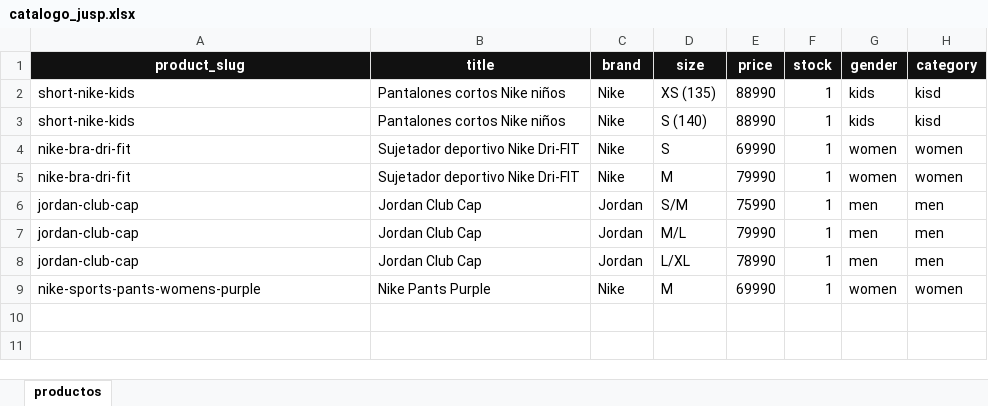
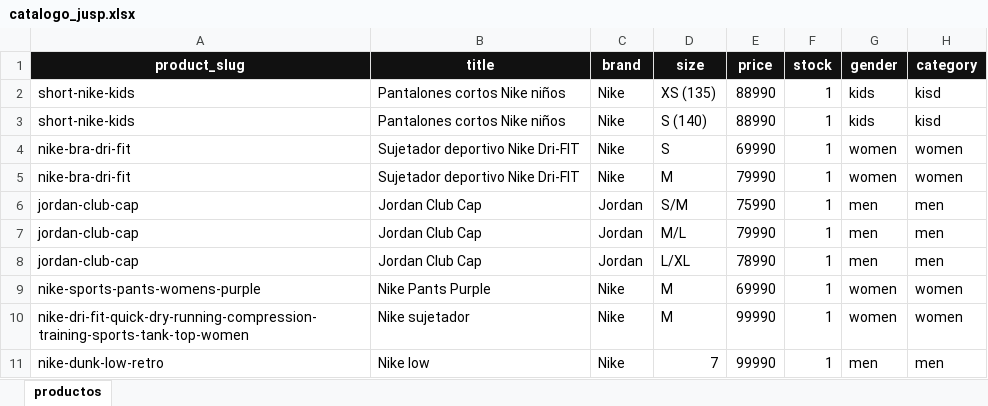
Before and after one commit to JUSEPE11/JUSP-CLIENT, an Excel workbook: data/catalogo_jusp.xlsx, sheet productos, drawn as a sheet; values as stored, in another font and other column widths than the file's, no borders; the diff names each change by its address in the sheet, - before the commit and + after, or states it on an @@ line.

```diff
--- a/data/catalogo_jusp.xlsx (sheet productos)
+++ b/data/catalogo_jusp.xlsx (sheet productos)
+row 10: nike-dri-fit-quick-dry-running-compression-training-sports-tank-top-women | Nike sujetador | Nike | M | 99990 | 1 | women | women
+row 11: nike-dunk-low-retro | Nike low | Nike | 7 | 99990 | 1 | men | men
```
Also changed, not shown: 3 other files.
